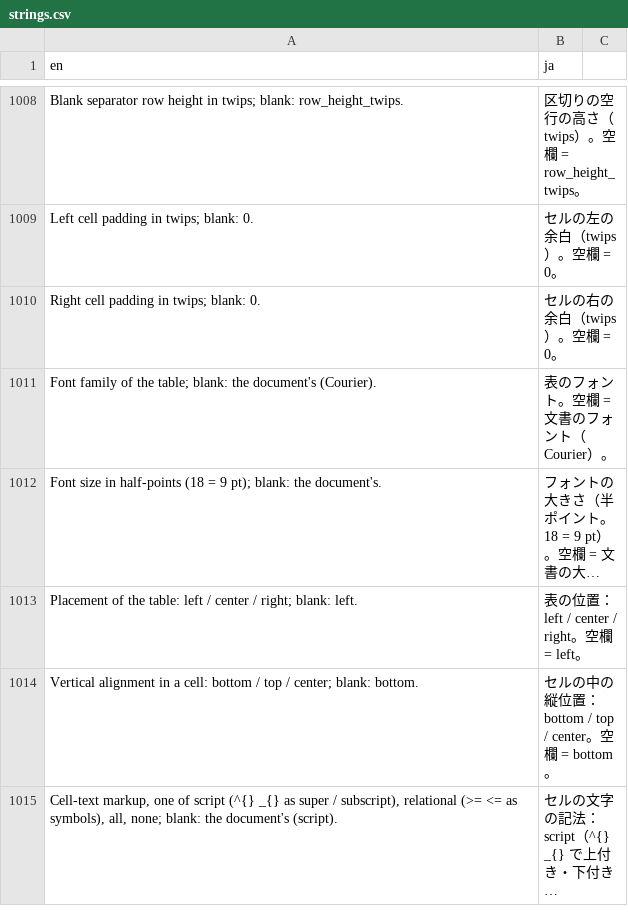
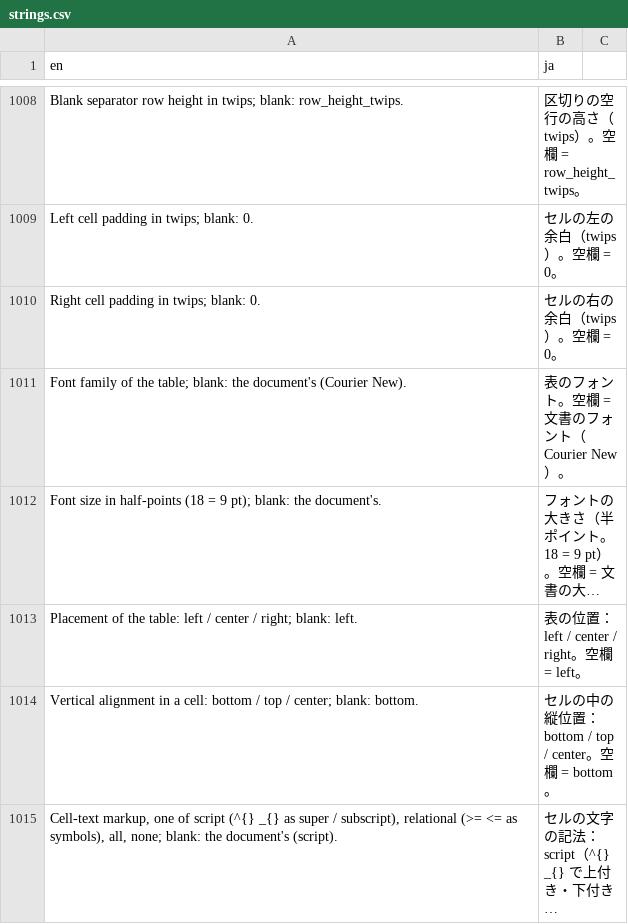
Before and after one commit to ichirio/tflplanner, a CSV file: inst/i18n/strings.csv, drawn as a sheet; only a part is shown, gaps mark what is left out; long unchanged cells end in …; the diff covers the shown part only; the diff names each change by its address in the sheet, - before the commit and + after, or states it on an @@ line.

```diff
--- a/inst/i18n/strings.csv
+++ b/inst/i18n/strings.csv
-A1011 (en): …the document's (Courier).
+A1011 (en): …the document's (Courier New).
-B1011 (ja): 表のフォント。空欄 = 文書のフォント（Courier）。
+B1011 (ja): 表のフォント。空欄 = 文書のフォント（Courier New）。
```
Also changed, not shown: 2 edited cells elsewhere in this file.
